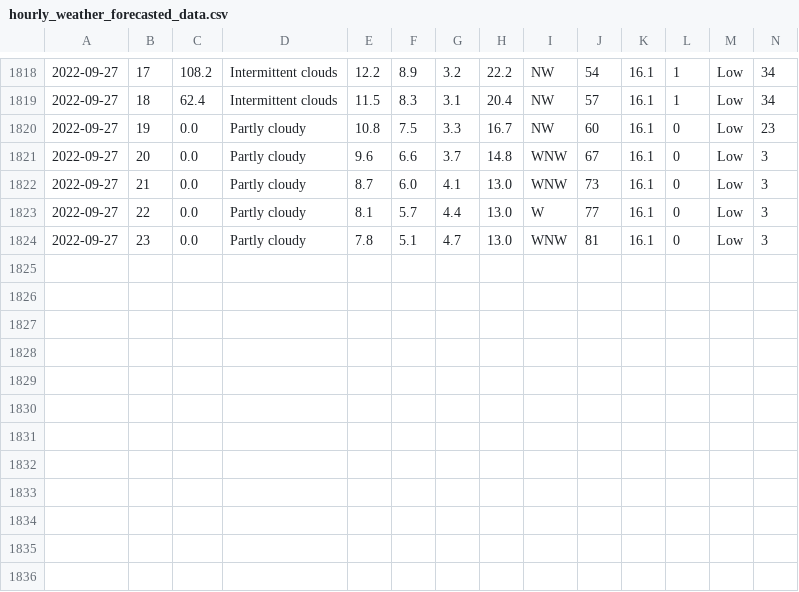
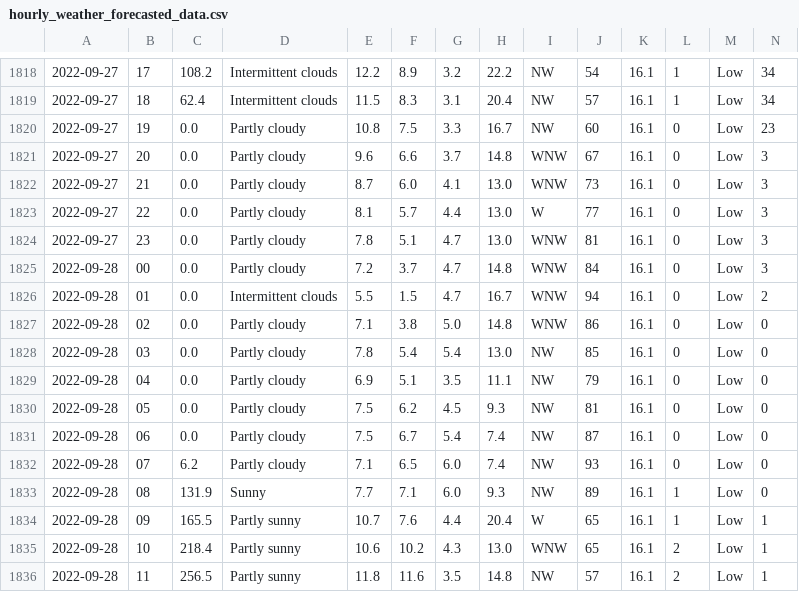
Before and after one commit to Mubeen31/solar-power-and-weather-data, a CSV file: hourly_weather_forecasted_data.csv, drawn as a sheet; only a part is shown, gaps mark what is left out; rows hold the shown columns only; the diff names each change by its address in the sheet, - before the commit and + after, or states it on an @@ line.

Commit message:
first commit

```diff
--- a/hourly_weather_forecasted_data.csv
+++ b/hourly_weather_forecasted_data.csv
+row 1825: 2022-09-28 | 00 | 0.0 | Partly cloudy | 7.2 | 3.7 | 4.7 | 14.8 | WNW | 84 | 16.1 | 0 | Low | 3
+row 1826: 2022-09-28 | 01 | 0.0 | Intermittent clouds | 5.5 | 1.5 | 4.7 | 16.7 | WNW | 94 | 16.1 | 0 | Low | 2
+row 1827: 2022-09-28 | 02 | 0.0 | Partly cloudy | 7.1 | 3.8 | 5.0 | 14.8 | WNW | 86 | 16.1 | 0 | Low | 0
+row 1828: 2022-09-28 | 03 | 0.0 | Partly cloudy | 7.8 | 5.4 | 5.4 | 13.0 | NW | 85 | 16.1 | 0 | Low | 0
+row 1829: 2022-09-28 | 04 | 0.0 | Partly cloudy | 6.9 | 5.1 | 3.5 | 11.1 | NW | 79 | 16.1 | 0 | Low | 0
+row 1830: 2022-09-28 | 05 | 0.0 | Partly cloudy | 7.5 | 6.2 | 4.5 | 9.3 | NW | 81 | 16.1 | 0 | Low | 0
+row 1831: 2022-09-28 | 06 | 0.0 | Partly cloudy | 7.5 | 6.7 | 5.4 | 7.4 | NW | 87 | 16.1 | 0 | Low | 0
+row 1832: 2022-09-28 | 07 | 6.2 | Partly cloudy | 7.1 | 6.5 | 6.0 | 7.4 | NW | 93 | 16.1 | 0 | Low | 0
+row 1833: 2022-09-28 | 08 | 131.9 | Sunny | 7.7 | 7.1 | 6.0 | 9.3 | NW | 89 | 16.1 | 1 | Low | 0
+row 1834: 2022-09-28 | 09 | 165.5 | Partly sunny | 10.7 | 7.6 | 4.4 | 20.4 | W | 65 | 16.1 | 1 | Low | 1
+row 1835: 2022-09-28 | 10 | 218.4 | Partly sunny | 10.6 | 10.2 | 4.3 | 13.0 | WNW | 65 | 16.1 | 2 | Low | 1
+row 1836: 2022-09-28 | 11 | 256.5 | Partly sunny | 11.8 | 11.6 | 3.5 | 14.8 | NW | 57 | 16.1 | 2 | Low | 1
```
